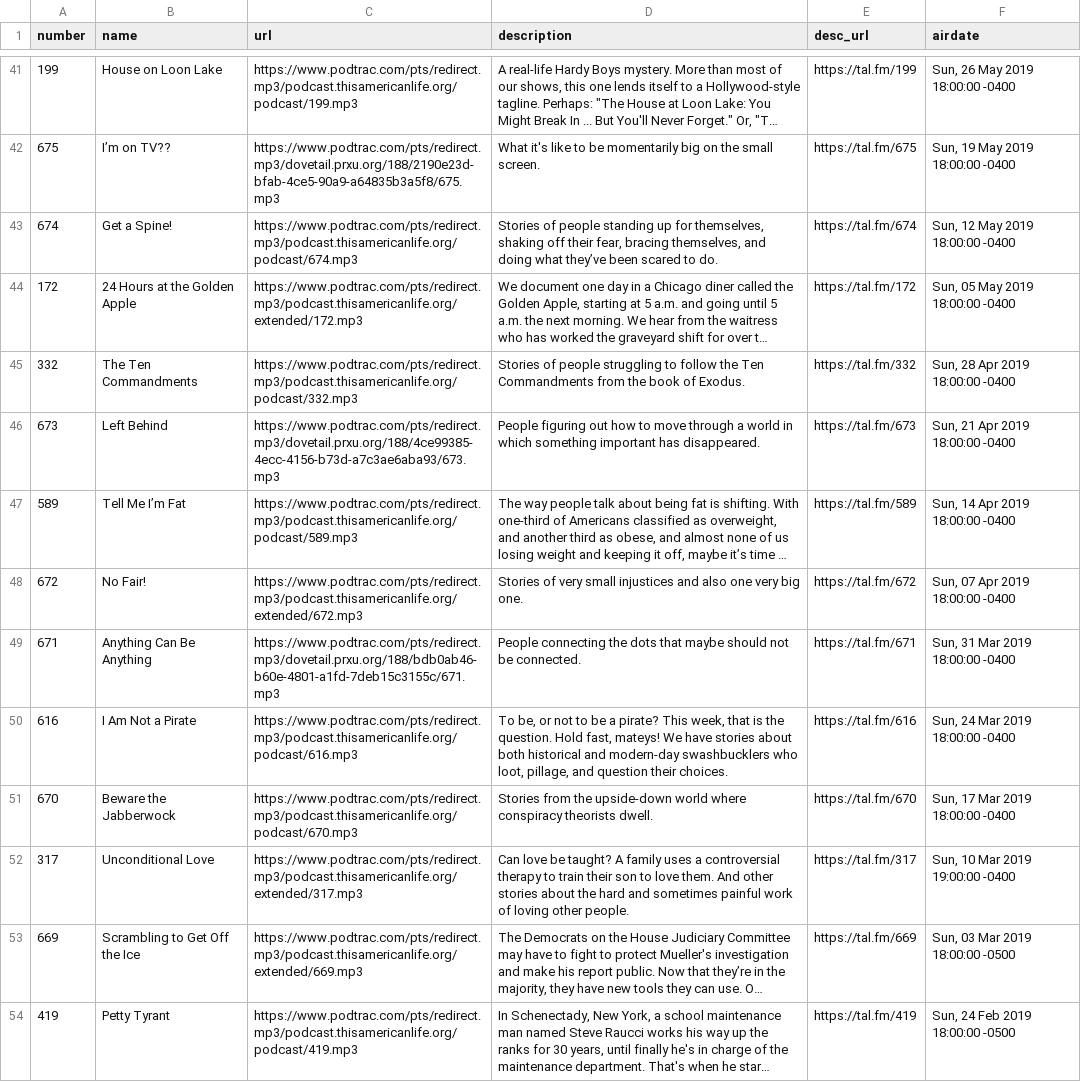
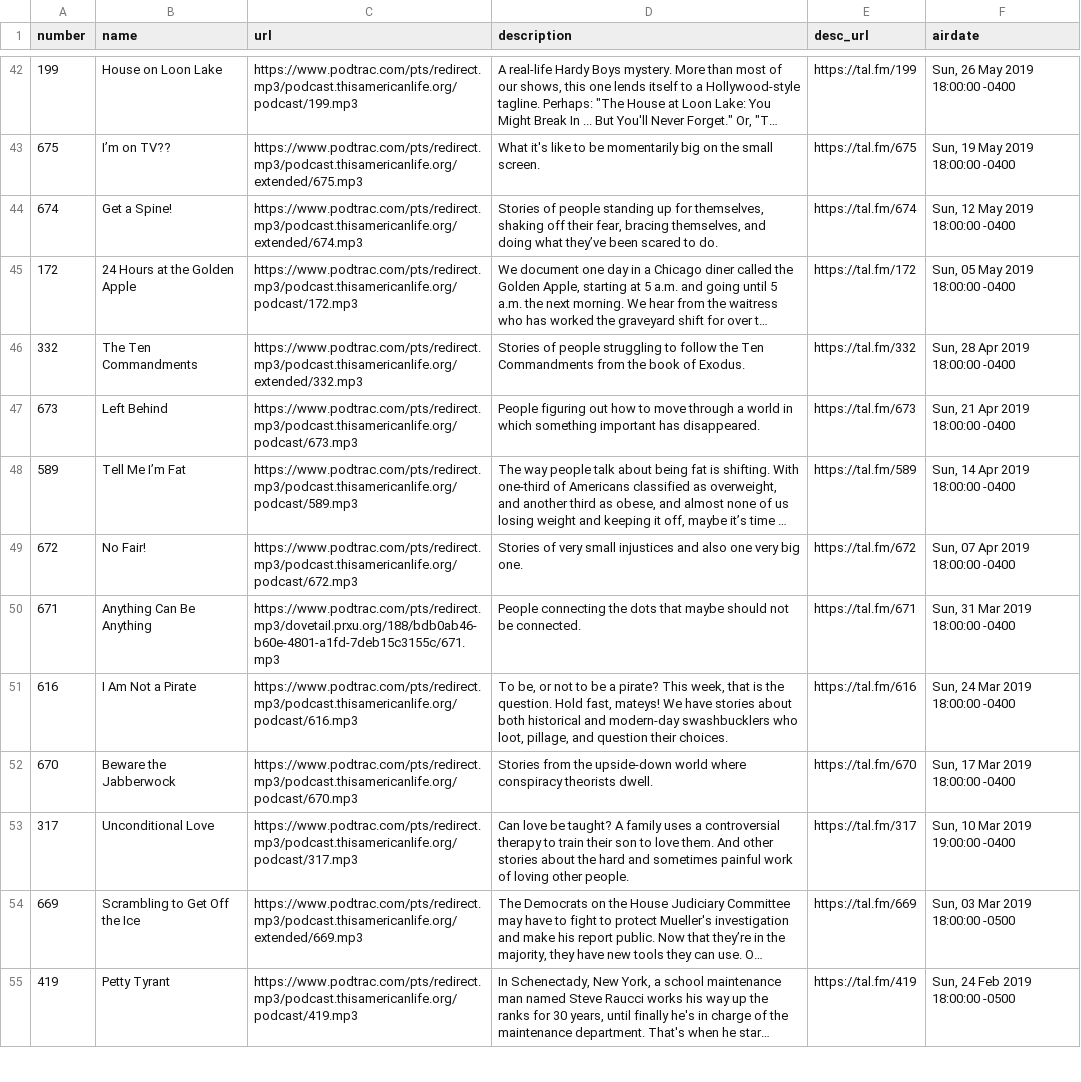
Before and after one commit to dcadata/this-american-life-archive, a CSV file: TALArchive.csv, drawn as a sheet; only a part is shown, gaps mark what is left out; long unchanged cells end in …; addresses are those after the commit; the diff covers the shown part only; the diff names each change by its address in the sheet, - before the commit and + after, or states it on an @@ line.

```diff
--- a/TALArchive.csv
+++ b/TALArchive.csv
-C43 (url): https://www.podtrac.com/pts/redirect.mp3/dovetail.prxu.org/188/2190e23d-bfab-4ce5-90a9-a64835b3a5f8/675.mp3
+C43 (url): https://www.podtrac.com/pts/redirect.mp3/podcast.thisamericanlife.org/extended/675.mp3
-C44 (url): https://www.podtrac.com/pts/redirect.mp3/podcast.thisamericanlife.org/podcast/674.mp3
+C44 (url): https://www.podtrac.com/pts/redirect.mp3/podcast.thisamericanlife.org/extended/674.mp3
-C45 (url): https://www.podtrac.com/pts/redirect.mp3/podcast.thisamericanlife.org/extended/172.mp3
+C45 (url): https://www.podtrac.com/pts/redirect.mp3/podcast.thisamericanlife.org/podcast/172.mp3
-C46 (url): https://www.podtrac.com/pts/redirect.mp3/podcast.thisamericanlife.org/podcast/332.mp3
+C46 (url): https://www.podtrac.com/pts/redirect.mp3/podcast.thisamericanlife.org/extended/332.mp3
-C47 (url): https://www.podtrac.com/pts/redirect.mp3/dovetail.prxu.org/188/4ce99385-4ecc-4156-b73d-a7c3ae6aba93/673.mp3
+C47 (url): https://www.podtrac.com/pts/redirect.mp3/podcast.thisamericanlife.org/podcast/673.mp3
-C49 (url): https://www.podtrac.com/pts/redirect.mp3/podcast.thisamericanlife.org/extended/672.mp3
+C49 (url): https://www.podtrac.com/pts/redirect.mp3/podcast.thisamericanlife.org/podcast/672.mp3
-C53 (url): https://www.podtrac.com/pts/redirect.mp3/podcast.thisamericanlife.org/extended/317.mp3
+C53 (url): https://www.podtrac.com/pts/redirect.mp3/podcast.thisamericanlife.org/podcast/317.mp3
```
Also changed, not shown: 1 added row and 28 edited cells elsewhere in this file, TALArchive_master.csv, ref_eps_with_multiple_urls.csv, 2 other files.
